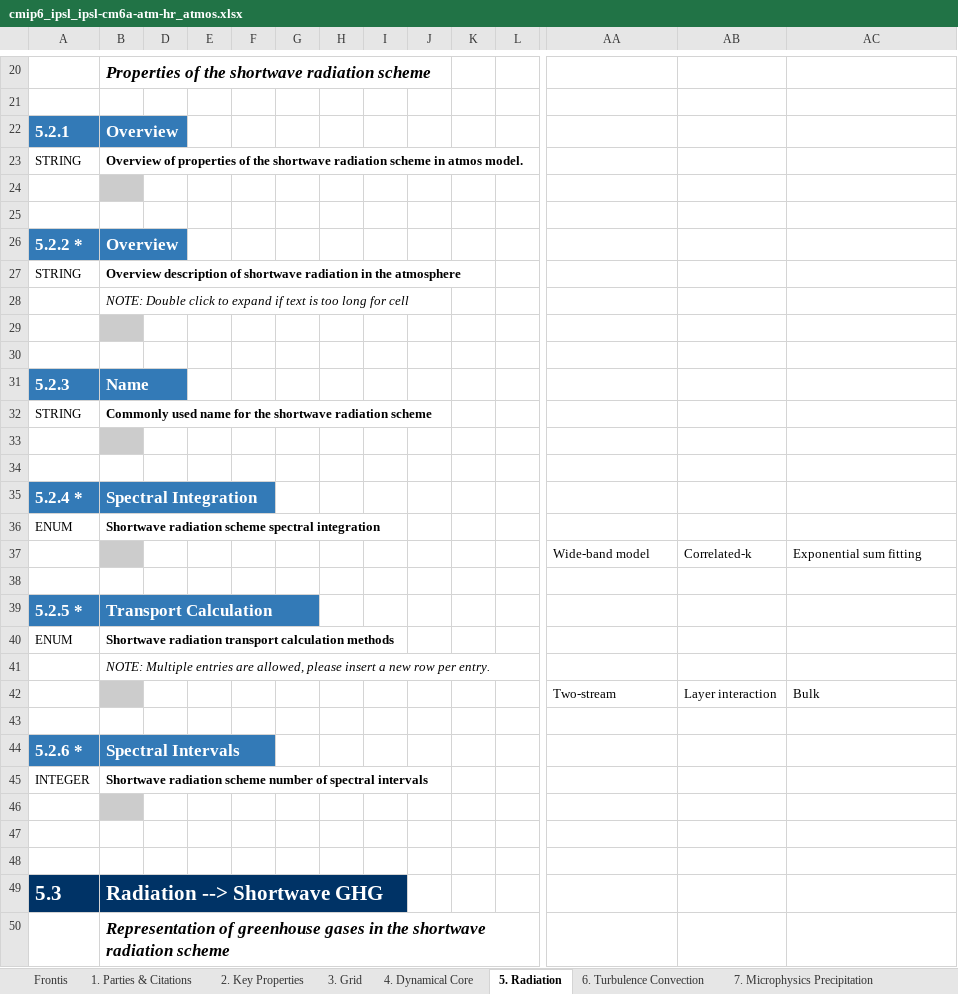
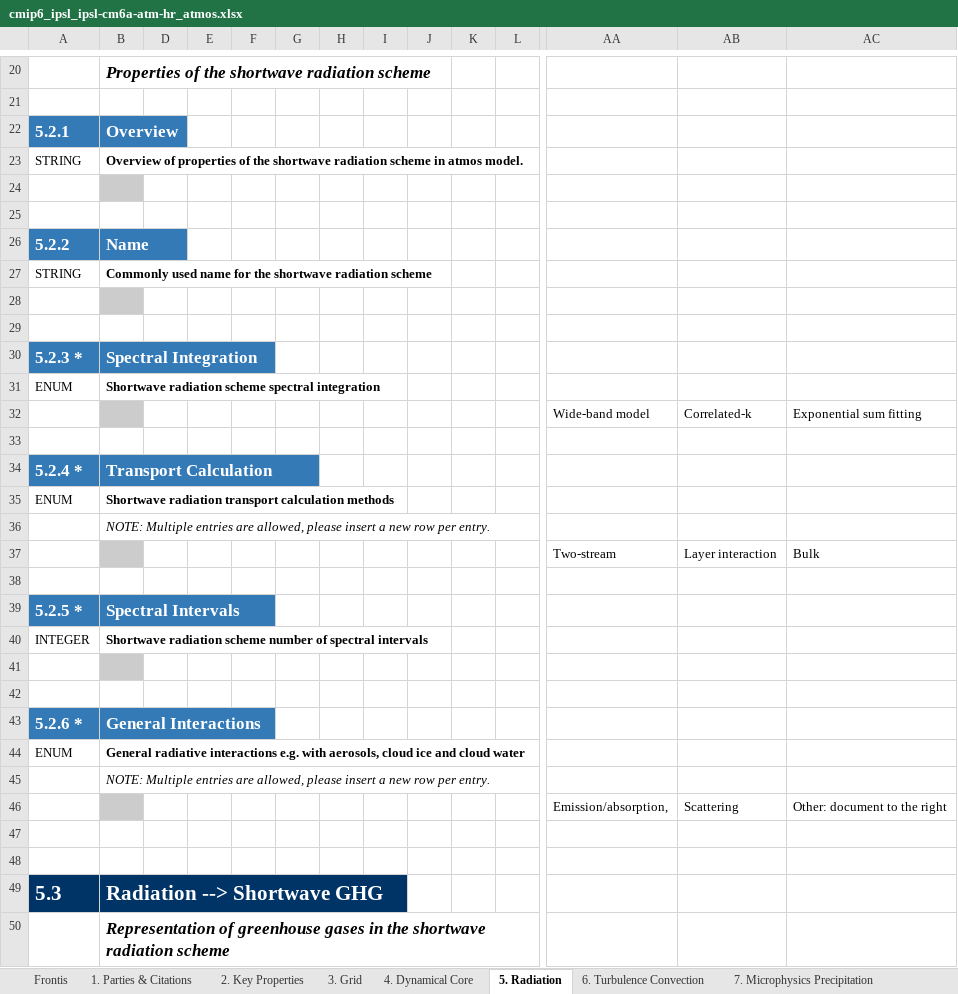
Before and after one commit to ES-DOC-INSTITUTIONAL/ipsl, an Excel workbook: cmip6/models/ipsl-cm6a-atm-hr/cmip6_ipsl_ipsl-cm6a-atm-hr_atmos.xlsx, sheet 5. Radiation, drawn as a sheet; only a part is shown, gaps mark what is left out; values as stored, in another font and other column widths than the file's, no borders; removed rows and columns are numbered as before the commit, all else as after; rows hold the shown columns only; the diff covers the shown part only; the diff names each change by its address in the sheet, - before the commit and + after, or states it on an @@ line.

```diff
--- a/cmip6/models/ipsl-cm6a-atm-hr/cmip6_ipsl_ipsl-cm6a-atm-hr_atmos.xlsx (sheet 5. Radiation)
+++ b/cmip6/models/ipsl-cm6a-atm-hr/cmip6_ipsl_ipsl-cm6a-atm-hr_atmos.xlsx (sheet 5. Radiation)
-row 26: 5.2.2 * | Overview
-row 27: STRING | Overview description of shortwave radiation in the atmosphere
-row 28:  | NOTE: Double click to expand if text is too long for cell
-row 29: (empty)
-row 30: (empty)
-A26: 5.2.3
+A26: 5.2.2
-A30: 5.2.4 *
+A30: 5.2.3 *
-A34: 5.2.5 *
+A34: 5.2.4 *
-A39: 5.2.6 *
+A39: 5.2.5 *
+row 42: (empty)
+row 43: 5.2.6 * | General Interactions
+row 44: ENUM | General radiative interactions e.g. with aerosols, cloud ice and cloud water
@@ row 81 moved to row 45: NOTE: Multiple entries are allowed, plea… @@
+row 46:  |  |  |  |  |  |  |  |  |  |  | Emission/absorption, | Scattering | Other: document to the right
```
Also changed, not shown: 4 added rows, 44 removed rows, 1 moved row and 16 edited cells elsewhere in this sheet, sheet 3. Grid, sheet 1. Parties & Citations, hidden cells, cmip6/models/ipsl-cm6a-atm-hr/cmip6_ipsl_ipsl-cm6a-atm-hr_land.xlsx, cmip6/models/ipsl-cm6a-atm-hr/cmip6_ipsl_ipsl-cm6a-atm-hr_toplevel.xlsx, 15 other files.
